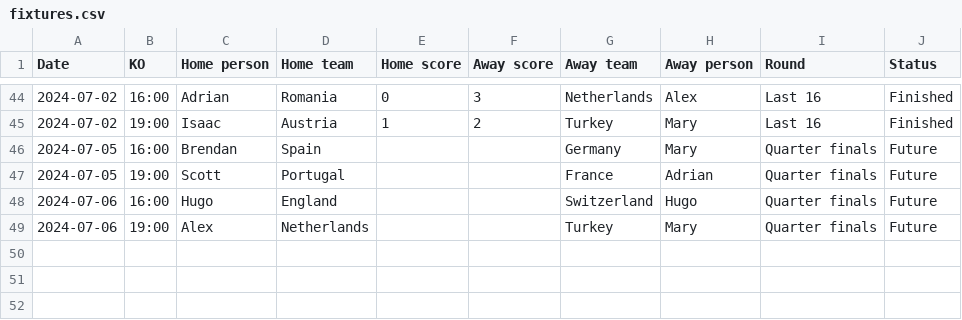
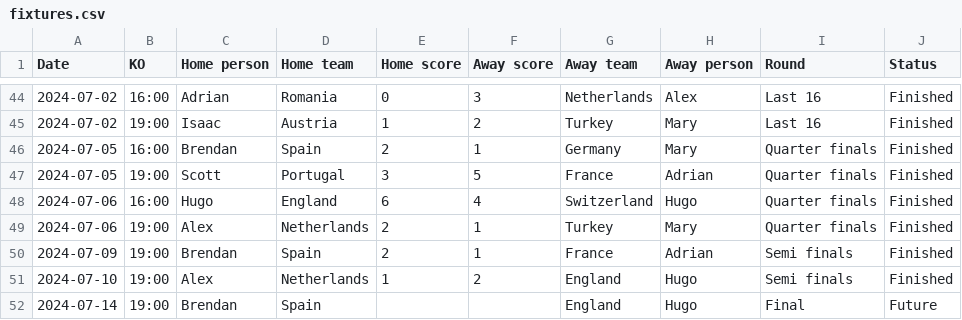
Before and after one commit to satomlins/sweepstakelads, a CSV file: assets/fixtures.csv, drawn as a sheet; only a part is shown, gaps mark what is left out.

```diff
--- a/assets/fixtures.csv
+++ b/assets/fixtures.csv
@@ -45,5 +45,8 @@ Date,KO,Home person,Home team,Home score,Away score,Away team,Away person,Round,
 2024-07-02,19:00,Isaac,Austria,1,2,Turkey,Mary,Last 16,Finished
-2024-07-05,16:00,Brendan,Spain,,,Germany,Mary,Quarter finals,Future
-2024-07-05,19:00,Scott,Portugal,,,France,Adrian,Quarter finals,Future
-2024-07-06,16:00,Hugo,England,,,Switzerland,Hugo,Quarter finals,Future
-2024-07-06,19:00,Alex,Netherlands,,,Turkey,Mary,Quarter finals,Future
+2024-07-05,16:00,Brendan,Spain,2,1,Germany,Mary,Quarter finals,Finished
+2024-07-05,19:00,Scott,Portugal,3,5,France,Adrian,Quarter finals,Finished
+2024-07-06,16:00,Hugo,England,6,4,Switzerland,Hugo,Quarter finals,Finished
+2024-07-06,19:00,Alex,Netherlands,2,1,Turkey,Mary,Quarter finals,Finished
+2024-07-09,19:00,Brendan,Spain,2,1,France,Adrian,Semi finals,Finished
+2024-07-10,19:00,Alex,Netherlands,1,2,England,Hugo,Semi finals,Finished
+2024-07-14,19:00,Brendan,Spain,,,England,Hugo,Final,Future
```
Also changed, not shown: assets/persontable.csv, assets/teamtable.csv, 8 other files.
